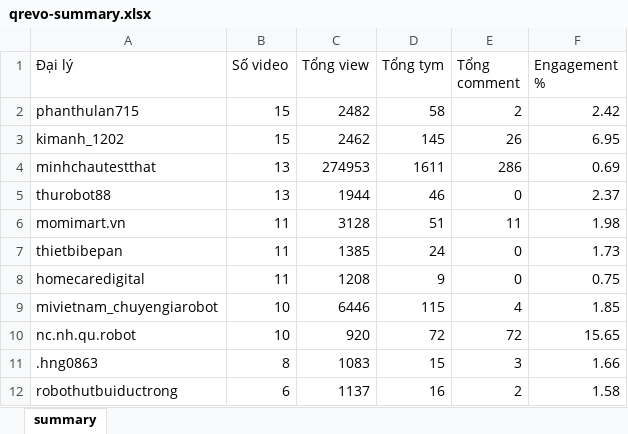
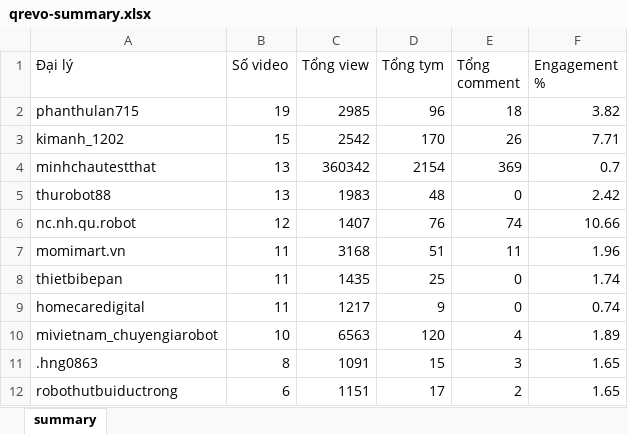
Before and after one commit to tuananh-din/tiktok-dealer-tracker, an Excel workbook: output/qrevo-summary.xlsx, sheet summary, drawn as a sheet; only a part is shown; values as stored, in another font and other column widths than the file's, no borders; removed rows and columns are numbered as before the commit, all else as after; the diff covers the shown part only; the diff names each change by its address in the sheet, - before the commit and + after, or states it on an @@ line.

```diff
--- a/output/qrevo-summary.xlsx (sheet summary)
+++ b/output/qrevo-summary.xlsx (sheet summary)
-B2 (Số video): 15
+B2 (Số video): 19
-C2 (Tổng view): 2482
+C2 (Tổng view): 2985
-D2 (Tổng tym): 58
+D2 (Tổng tym): 96
-E2 (Tổng comment): 2
+E2 (Tổng comment): 18
-F2 (Engagement %): 2.42
+F2 (Engagement %): 3.82
-C3 (Tổng view): 2462
+C3 (Tổng view): 2542
-D3 (Tổng tym): 145
+D3 (Tổng tym): 170
-F3 (Engagement %): 6.95
+F3 (Engagement %): 7.71
-C4 (Tổng view): 274953
+C4 (Tổng view): 360342
-D4 (Tổng tym): 1611
+D4 (Tổng tym): 2154
-E4 (Tổng comment): 286
+E4 (Tổng comment): 369
-F4 (Engagement %): 0.69
+F4 (Engagement %): 0.7
-C5 (Tổng view): 1944
+C5 (Tổng view): 1983
-D5 (Tổng tym): 46
+D5 (Tổng tym): 48
-F5 (Engagement %): 2.37
+F5 (Engagement %): 2.42
+row 6: nc.nh.qu.robot | 12 | 1407 | 76 | 74 | 10.66
-C7 (Tổng view): 3128
+C7 (Tổng view): 3168
-F7 (Engagement %): 1.98
+F7 (Engagement %): 1.96
-C8 (Tổng view): 1385
+C8 (Tổng view): 1435
-D8 (Tổng tym): 24
+D8 (Tổng tym): 25
-F8 (Engagement %): 1.73
+F8 (Engagement %): 1.74
-C9 (Tổng view): 1208
+C9 (Tổng view): 1217
-F9 (Engagement %): 0.75
+F9 (Engagement %): 0.74
-C10 (Tổng view): 6446
+C10 (Tổng view): 6563
-D10 (Tổng tym): 115
+D10 (Tổng tym): 120
-F10 (Engagement %): 1.85
+F10 (Engagement %): 1.89
-row 10: nc.nh.qu.robot | 10 | 920 | 72 | 72 | 15.65
-C11 (Tổng view): 1083
+C11 (Tổng view): 1091
-F11 (Engagement %): 1.66
+F11 (Engagement %): 1.65
-C12 (Tổng view): 1137
+C12 (Tổng view): 1151
-D12 (Tổng tym): 16
+D12 (Tổng tym): 17
-F12 (Engagement %): 1.58
+F12 (Engagement %): 1.65
```
Also changed, not shown: 4 added rows, 2 removed rows and 50 edited cells elsewhere in this sheet, output/qrevo-videos.xlsx, 4 other files.
